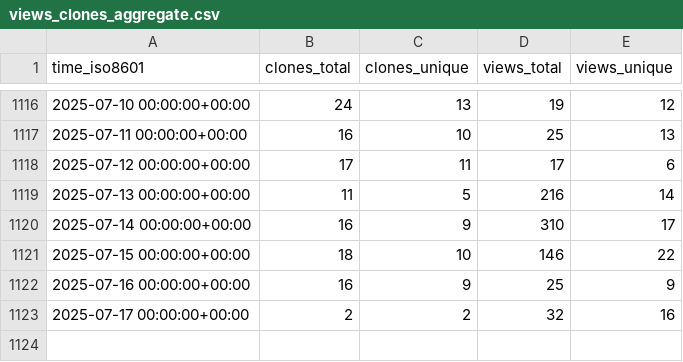
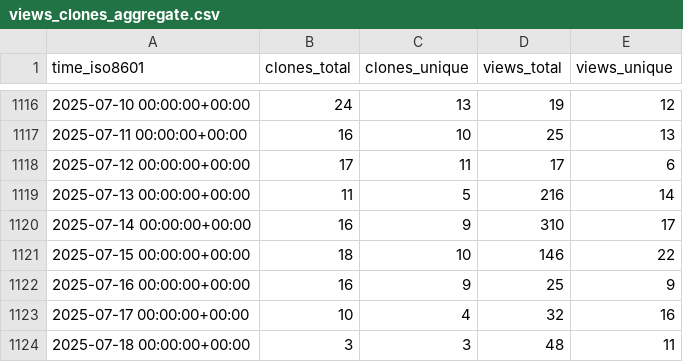
Before and after one commit to awslabs/aws-security-analytics-bootstrap, a CSV file: awslabs/aws-security-analytics-bootstrap/ghrs-data/views_clones_aggregate.csv, drawn as a sheet; only a part is shown, gaps mark what is left out.

```diff
--- a/awslabs/aws-security-analytics-bootstrap/ghrs-data/views_clones_aggregate.csv
+++ b/awslabs/aws-security-analytics-bootstrap/ghrs-data/views_clones_aggregate.csv
@@ -1122,2 +1122,3 @@ time_iso8601,clones_total,clones_unique,views_total,views_unique
 2025-07-16 00:00:00+00:00,16,9,25,9
-2025-07-17 00:00:00+00:00,2,2,32,16
+2025-07-17 00:00:00+00:00,10,4,32,16
+2025-07-18 00:00:00+00:00,3,3,48,11
```
Also changed, not shown: 1 other file.
